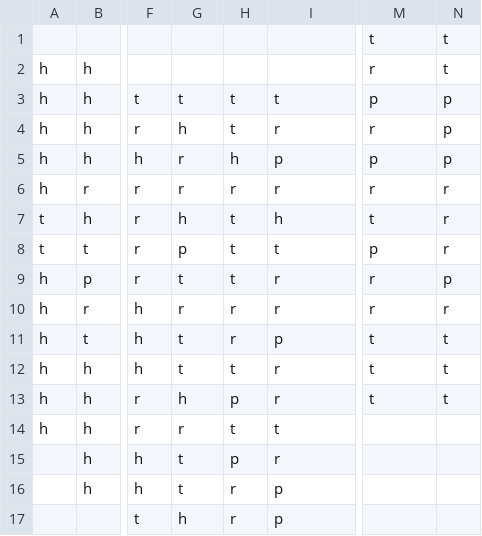
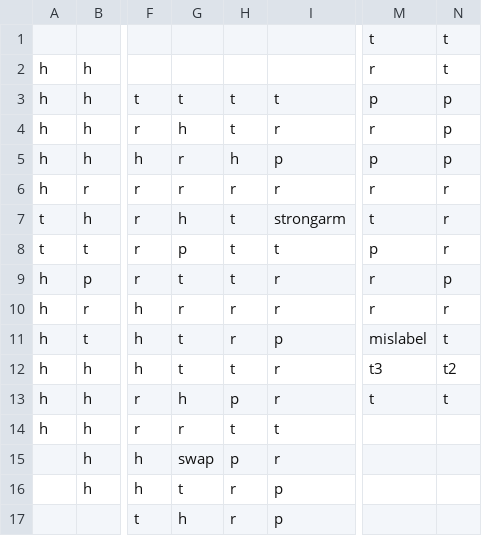
Before and after one commit to yueranyuan/dangermoses, a CSV file: map.csv, drawn as a sheet; only a part is shown, gaps mark what is left out; the diff names each change by its address in the sheet, - before the commit and + after, or states it on an @@ line.

```diff
--- a/map.csv
+++ b/map.csv
-I7: h
+I7: strongarm
-M11: t
+M11: mislabel
-M12: t
+M12: t3
-N12: t
+N12: t2
-G15: t
+G15: swap
```
Also changed, not shown: 2 other files.
